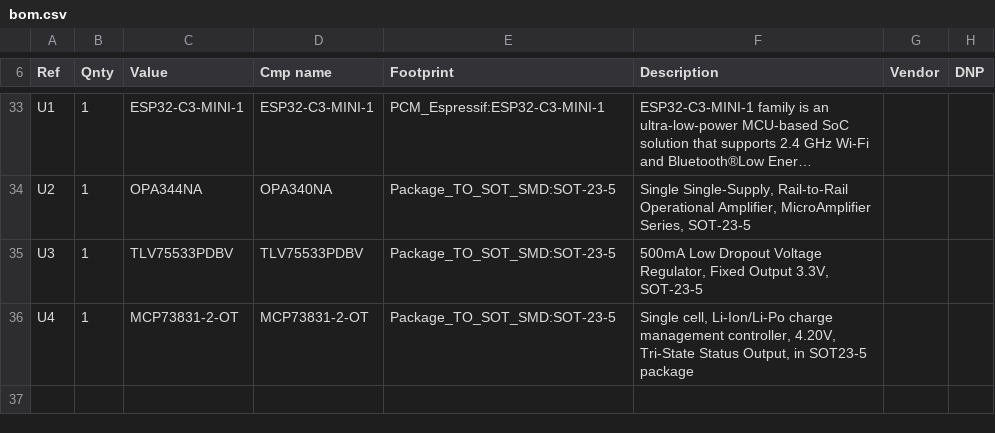
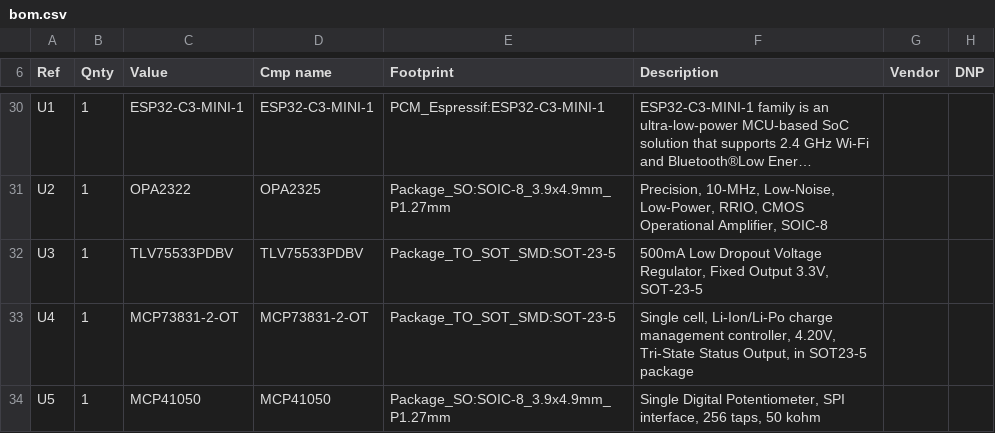
Before and after one commit to adamm/rainbow-music-pegasus, a CSV file: bom.csv, drawn as a sheet; only a part is shown, gaps mark what is left out; long unchanged cells end in …; addresses are those after the commit; the diff covers the shown part only; the diff names each change by its address in the sheet, - before the commit and + after, or states it on an @@ line.

```diff
--- a/bom.csv
+++ b/bom.csv
-C31 (Value): OPA344NA
+C31 (Value): OPA2322
-D31 (Cmp name): OPA340NA
+D31 (Cmp name): OPA2325
-E31 (Footprint): Package_TO_SOT_SMD:SOT-23-5
+E31 (Footprint): Package_SO:SOIC-8_3.9x4.9mm_P1.27mm
-F31 (Description): Single Single-Supply, Rail-to-Rail Operational Amplifier, MicroAmplifier Series, SOT-23-5
+F31 (Description): Precision, 10-MHz, Low-Noise, Low-Power, RRIO, CMOS Operational Amplifier, SOIC-8
+row 34: U5 | 1 | MCP41050 | MCP41050 | Package_SO:SOIC-8_3.9x4.9mm_P1.27mm | Single Digital Potentiometer, SPI interface, 256 taps, 50 kohm
```
Also changed, not shown: 4 added rows, 7 removed rows and 8 edited cells elsewhere in this file, 18 other files.
